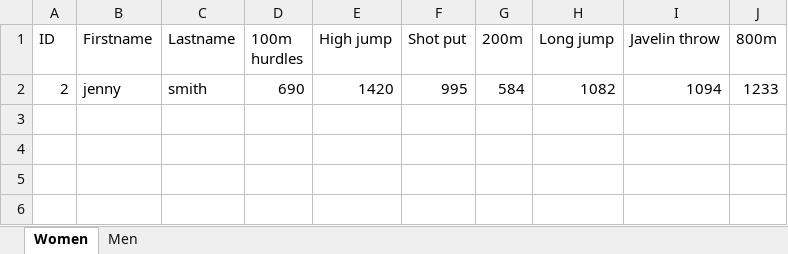
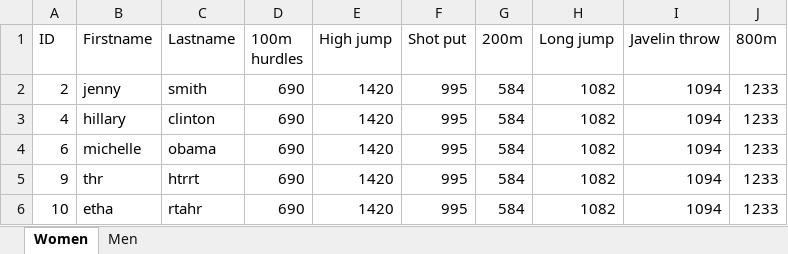
Before and after one commit to Kamzikaze/ProjectSportyStuff, an Excel workbook: ProjectSportyStuff/test.xlsx, sheet Women, drawn as a sheet; values as stored, in another font and other column widths than the file's, no borders; the diff names each change by its address in the sheet, - before the commit and + after, or states it on an @@ line.

```diff
--- a/ProjectSportyStuff/test.xlsx (sheet Women)
+++ b/ProjectSportyStuff/test.xlsx (sheet Women)
+row 3: 4 | hillary | clinton | 690 | 1420 | 995 | 584 | 1082 | 1094 | 1233
+row 4: 6 | michelle | obama | 690 | 1420 | 995 | 584 | 1082 | 1094 | 1233
+row 5: 9 | thr | htrrt | 690 | 1420 | 995 | 584 | 1082 | 1094 | 1233
+row 6: 10 | etha | rtahr | 690 | 1420 | 995 | 584 | 1082 | 1094 | 1233
```
Also changed, not shown: sheet Men, 3 other files.
